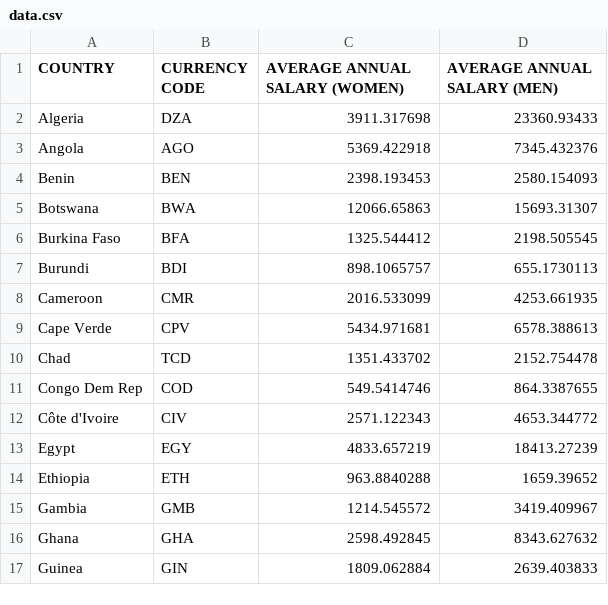
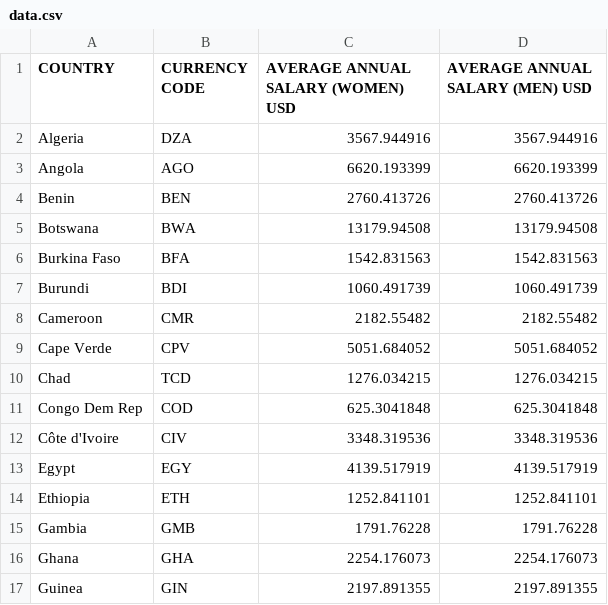
Before and after one commit to CodeForAfrica/GenderGap.AFRICA, a CSV file: data/data.csv, drawn as a sheet; only a part is shown; the diff covers the shown part only.

Commit message:
update link in homepage and upload 2021 datasets

```diff
--- a/data/data.csv
+++ b/data/data.csv
@@ -1,17 +1,17 @@
-COUNTRY,CURRENCY CODE,AVERAGE ANNUAL SALARY (WOMEN),AVERAGE ANNUAL SALARY (MEN)
-Algeria,DZA,3911.317698,23360.93433
-Angola,AGO,5369.422918,7345.432376
-Benin,BEN,2398.193453,2580.154093
-Botswana,BWA,12066.65863,15693.31307
-Burkina Faso,BFA,1325.544412,2198.505545
-Burundi,BDI,898.1065757,655.1730113
-Cameroon,CMR,2016.533099,4253.661935
-Cape Verde,CPV,5434.971681,6578.388613
-Chad,TCD,1351.433702,2152.754478
-Congo Dem Rep,COD,549.5414746,864.3387655
-Côte d'Ivoire,CIV,2571.122343,4653.344772
-Egypt,EGY,4833.657219,18413.27239
-Ethiopia,ETH,963.8840288,1659.39652
-Gambia,GMB,1214.545572,3419.409967
-Ghana,GHA,2598.492845,8343.627632
-Guinea,GIN,1809.062884,2639.403833
+COUNTRY,CURRENCY CODE,AVERAGE ANNUAL SALARY (WOMEN) USD,AVERAGE ANNUAL SALARY (MEN) USD
+Algeria,DZA,3567.944916,3567.944916
+Angola,AGO,6620.193399,6620.193399
+Benin,BEN,2760.413726,2760.413726
+Botswana,BWA,13179.94508,13179.94508
+Burkina Faso,BFA,1542.831563,1542.831563
+Burundi,BDI,1060.491739,1060.491739
+Cameroon,CMR,2182.55482,2182.55482
+Cape Verde,CPV,5051.684052,5051.684052
+Chad,TCD,1276.034215,1276.034215
+Congo Dem Rep,COD,625.3041848,625.3041848
+Côte d'Ivoire,CIV,3348.319536,3348.319536
+Egypt,EGY,4139.517919,4139.517919
+Ethiopia,ETH,1252.841101,1252.841101
+Gambia,GMB,1791.76228,1791.76228
+Ghana,GHA,2254.176073,2254.176073
+Guinea,GIN,2197.891355,2197.891355
```
Also changed, not shown: 1 added row and 46 edited cells elsewhere in this file, 4 other files.
